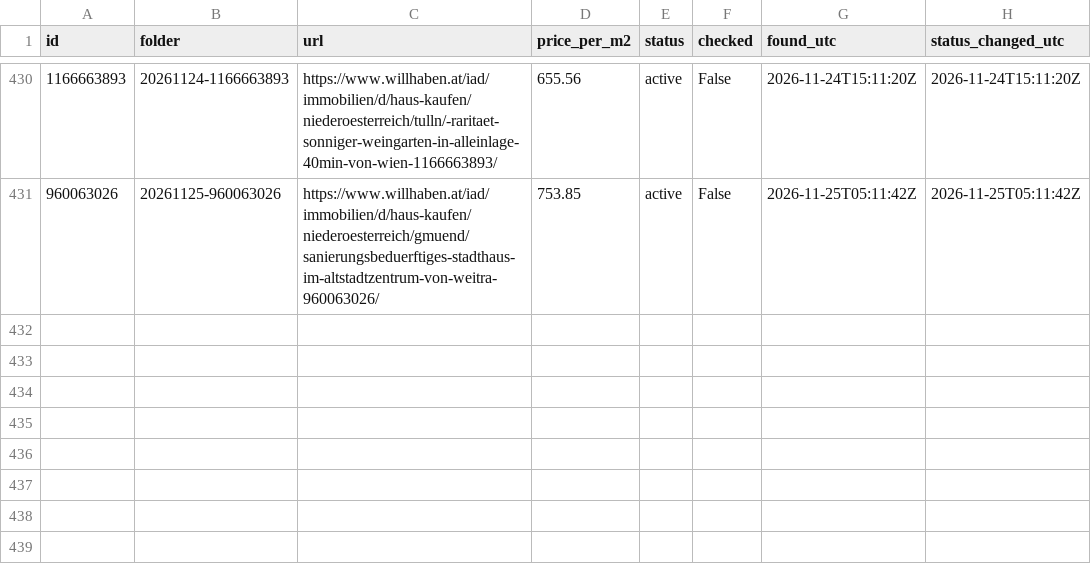
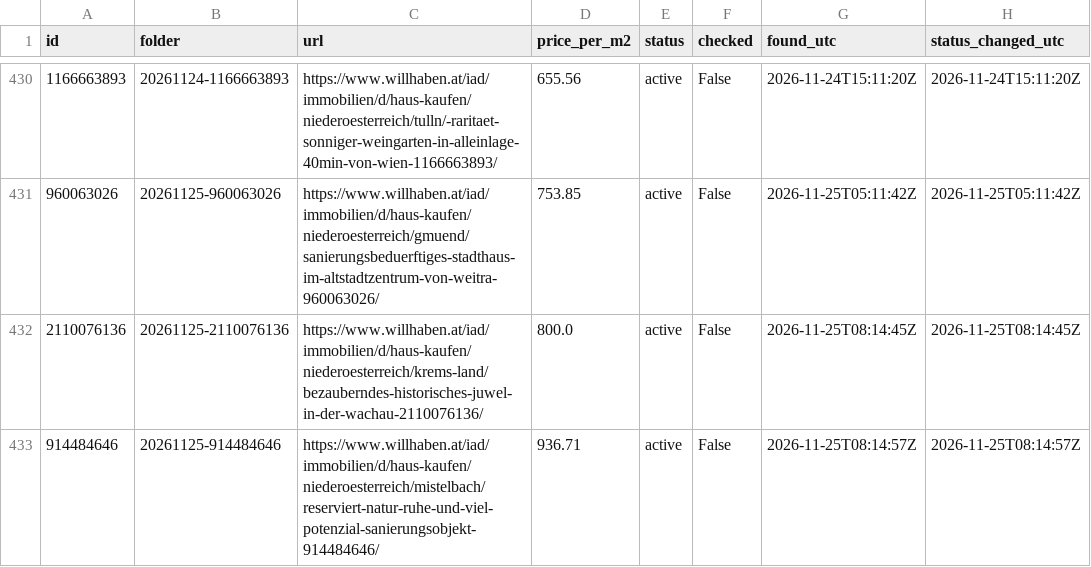
Before and after one commit to antonberesniev/willhaben_land, a CSV file: data/index.csv, drawn as a sheet; only a part is shown, gaps mark what is left out; the diff names each change by its address in the sheet, - before the commit and + after, or states it on an @@ line.

```diff
--- a/data/index.csv
+++ b/data/index.csv
+row 432: 2110076136 | 20261125-2110076136 | https://www.willhaben.at/iad/immobilien/d/haus-kaufen/niederoesterreich/krems-land/bezauberndes-historisches-juwel-in-der-wachau-2110076136/ | 800.0 | active | False | 2026-11-25T08:14:45Z | 2026-11-25T08:14:45Z
+row 433: 914484646 | 20261125-914484646 | https://www.willhaben.at/iad/immobilien/d/haus-kaufen/niederoesterreich/mistelbach/reserviert-natur-ruhe-und-viel-potenzial-sanierungsobjekt-914484646/ | 936.71 | active | False | 2026-11-25T08:14:57Z | 2026-11-25T08:14:57Z
```
Also changed, not shown: 55 other files.
